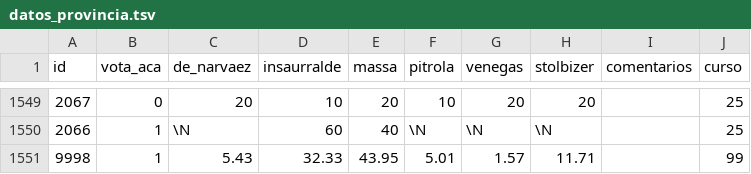
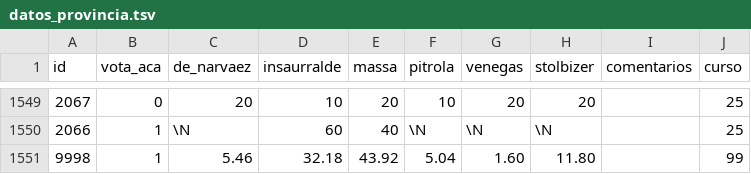
Before and after one commit to capitantoto/prode-electoral, a TSV file: datos_provincia.tsv, drawn as a sheet; only a part is shown, gaps mark what is left out.

```diff
--- a/datos_provincia.tsv
+++ b/datos_provincia.tsv
@@ -1550,2 +1550,2 @@ id	vota_aca	de_narvaez	insaurralde	massa	pitrola	venegas	stolbizer	comentarios	c
 2066	1	\N	60	40	\N	\N	\N		25
-9998	1	5.43	32.33	43.95	5.01	1.57	11.71		99
+9998	1	5.46	32.18	43.92	5.04	1.60	11.80		99
```
Also changed, not shown: datos_capital.tsv, 1 other file.
